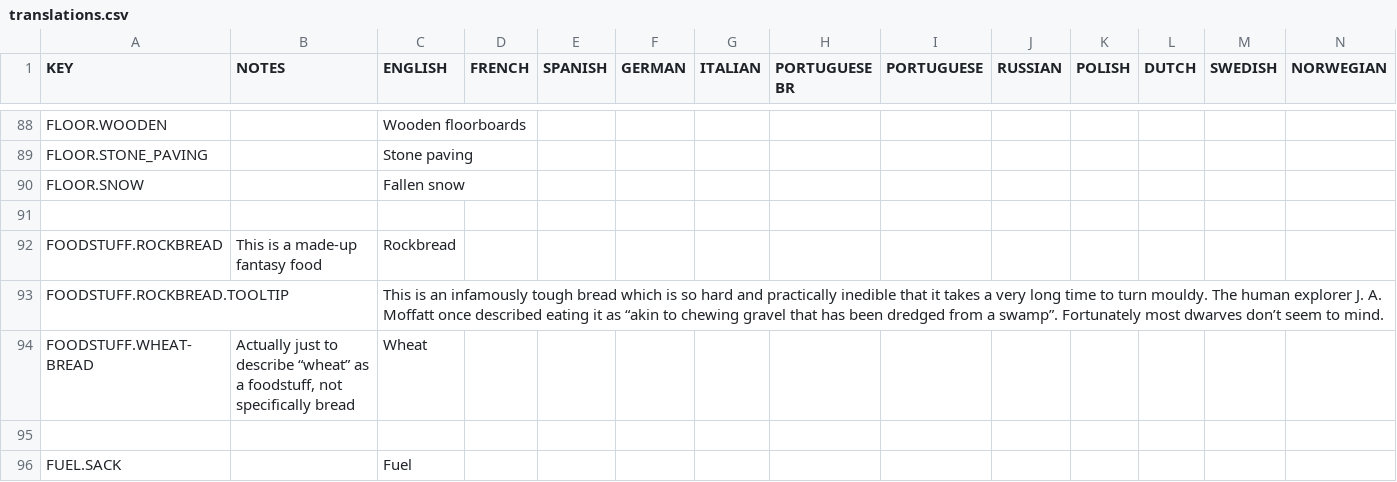
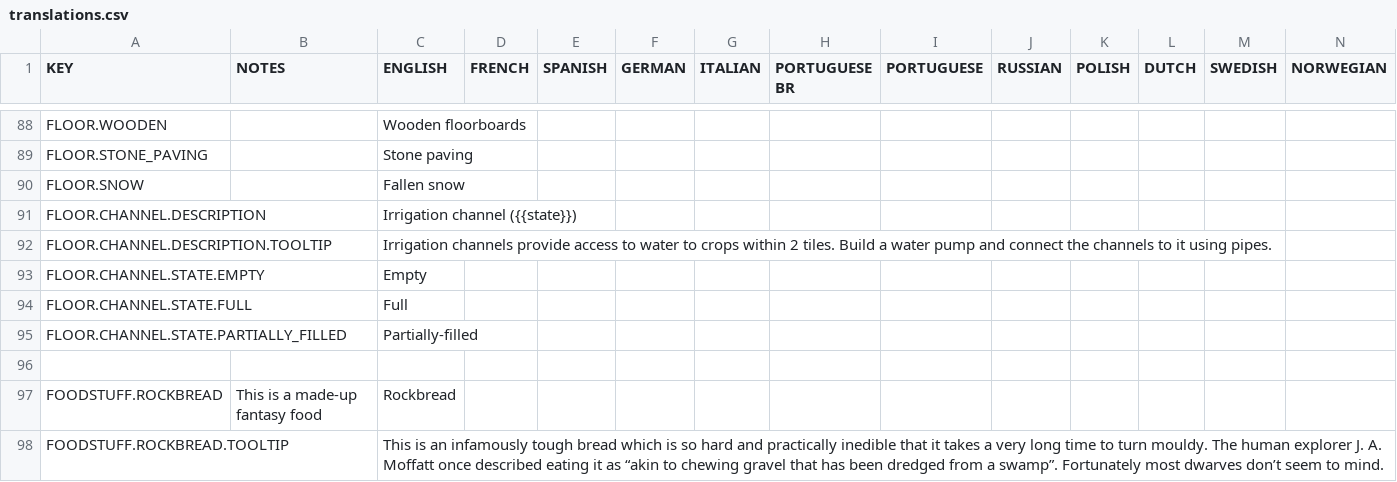
Before and after one commit to rossturner/king-under-the-mountain, a CSV file: core/mods/base/translations/translations.csv, drawn as a sheet; only a part is shown, gaps mark what is left out; the shorter side is filled out with more unchanged rows; rows hold the shown columns only; the diff names each change by its address in the sheet, - before the commit and + after, or states it on an @@ line.

```diff
--- a/core/mods/base/translations/translations.csv
+++ b/core/mods/base/translations/translations.csv
+row 91: FLOOR.CHANNEL.DESCRIPTION |  | Irrigation channel ({{state}})
+row 92: FLOOR.CHANNEL.DESCRIPTION.TOOLTIP |  | Irrigation channels provide access to water to crops within 2 tiles. Build a water pump and connect the channels to it using pipes.
+row 93: FLOOR.CHANNEL.STATE.EMPTY |  | Empty
+row 94: FLOOR.CHANNEL.STATE.FULL |  | Full
+row 95: FLOOR.CHANNEL.STATE.PARTIALLY_FILLED |  | Partially-filled
```
Also changed, not shown: core/assets/translations/collated.csv, 3 other files.
